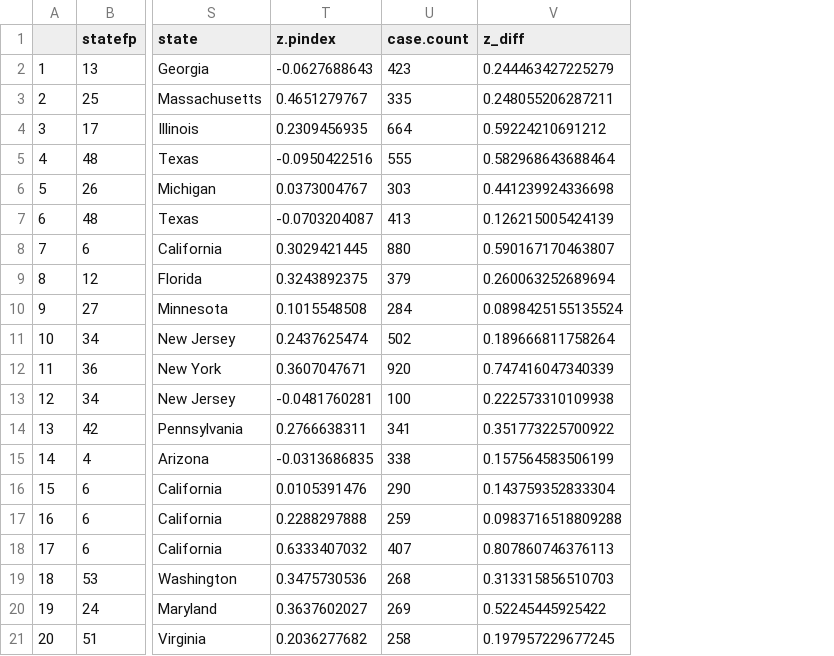
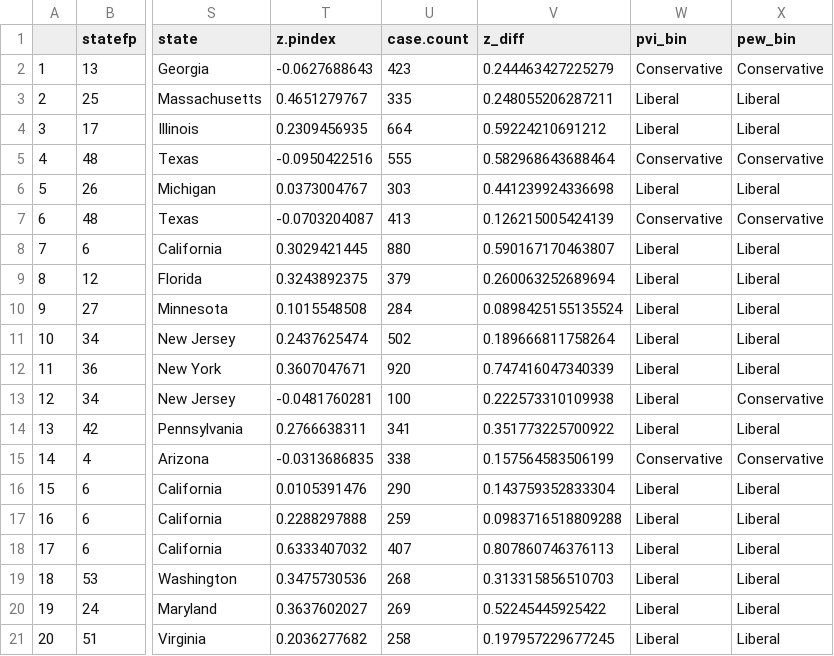
Before and after one commit to seandalby/redistricting-atlas-data, a CSV file: cbsa_pvi_w_pew.csv, drawn as a sheet; only a part is shown, gaps mark what is left out; the diff names each change by its address in the sheet, - before the commit and + after, or states it on an @@ line.

Commit message:
added liberal / conservative binary vars

```diff
--- a/cbsa_pvi_w_pew.csv
+++ b/cbsa_pvi_w_pew.csv
+column W (pvi_bin), rows 2-21: Conservative | Liberal | Liberal | Conservative | Liberal | Conservative | Liberal | Liberal | Liberal | Liberal | Liberal | Liberal | Liberal | Conservative | Liberal | Liberal | Liberal | Liberal | Liberal | Liberal
+column X (pew_bin), rows 2-21: Conservative | Liberal | Liberal | Conservative | Liberal | Conservative | Liberal | Liberal | Liberal | Liberal | Liberal | Conservative | Liberal | Conservative | Liberal | Liberal | Liberal | Liberal | Liberal | Liberal
```
